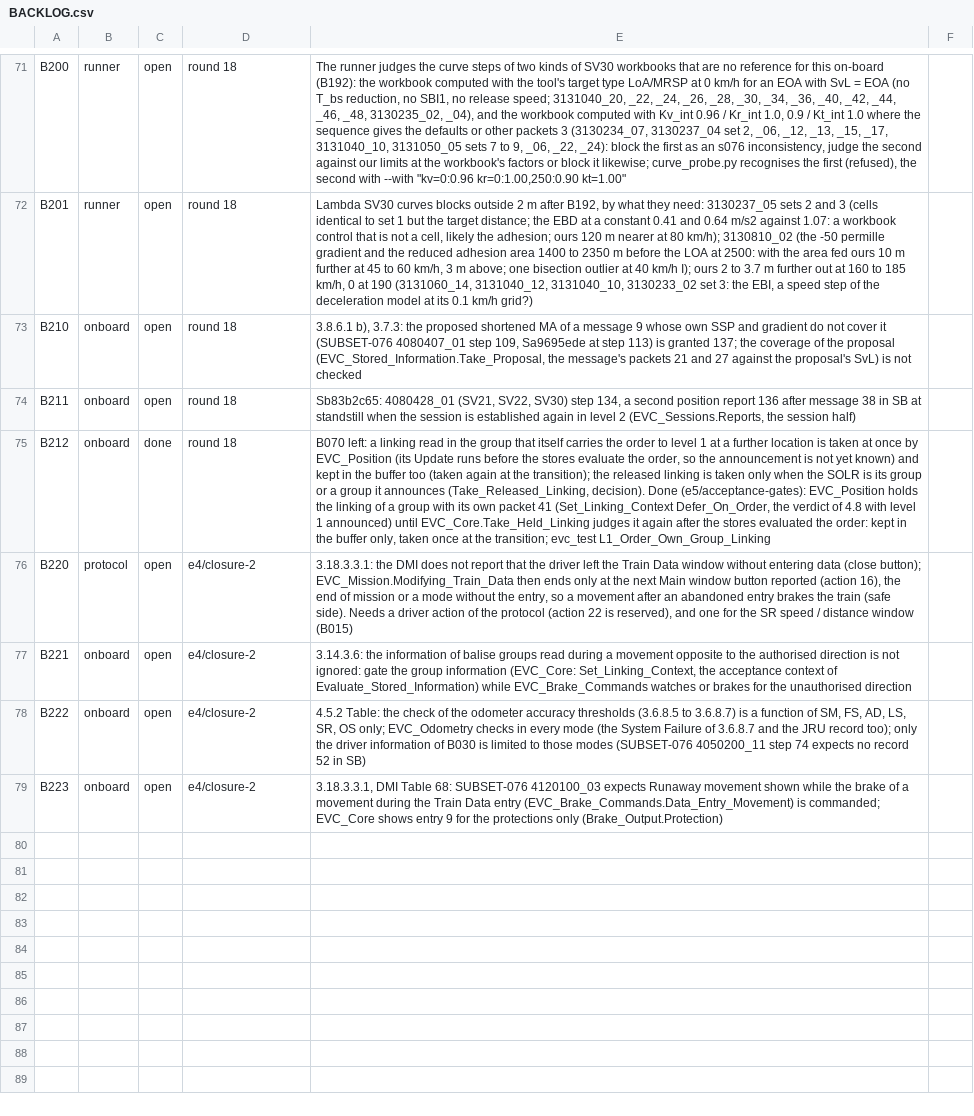
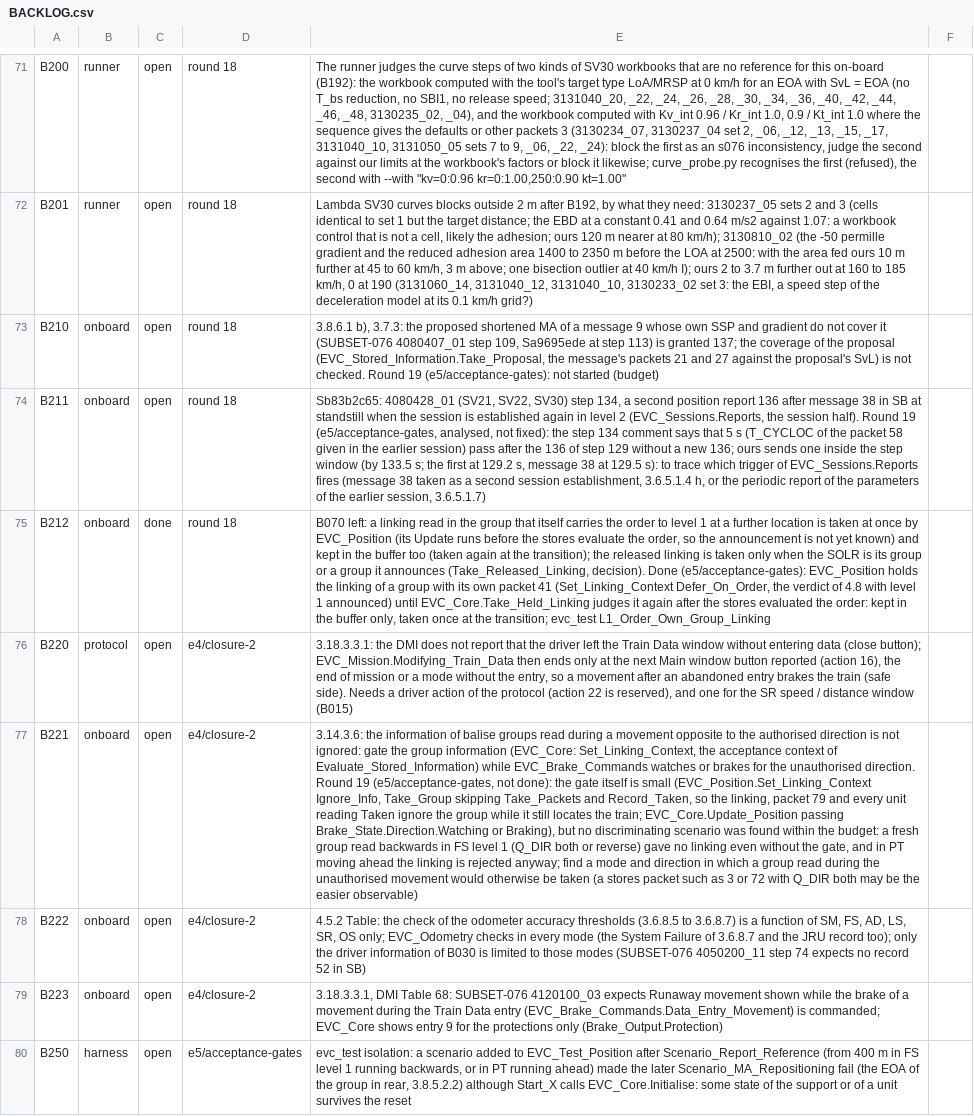
Before and after one commit to milanredele/etcs-dmi, a CSV file: doc/BACKLOG.csv, drawn as a sheet; only a part is shown, gaps mark what is left out; the diff names each change by its address in the sheet, - before the commit and + after, or states it on an @@ line.

```diff
--- a/doc/BACKLOG.csv
+++ b/doc/BACKLOG.csv
-E73: …is not checked
+E73: …is not checked. Round 19 (e5/acceptance-gates): not started (budget)
-E74: …the session half)
+E74: …the session half). Round 19 (e5/acceptance-gates, analysed, not fixed): the step 134 comment says that 5 s (T_CYCLOC of the packet 58 given in the earlier session) pass after the 136 of step 129 without a new 136; ours sends one inside the step window (by 133.5 s; the first at 129.2 s, message 38 at 129.5 s): to trace which trigger of EVC_Sessions.Reports fires (message 38 taken as a second session establishment, 3.6.5.1.4 h, or the periodic report of the parameters of the earlier session, 3.6.5.1.7)
-E77: …the unauthorised direction
+E77: …the unauthorised direction. Round 19 (e5/acceptance-gates, not done): the gate itself is small (EVC_Position.Set_Linking_Context Ignore_Info, Take_Group skipping Take_Packets and Record_Taken, so the linking, packet 79 and every unit reading Taken ignore the group while it still locates the train; EVC_Core.Update_Position passing Brake_State.Direction.Watching or Braking), but no discriminating scenario was found within the budget: a fresh group read backwards in FS level 1 (Q_DIR both or reverse) gave no linking even without the gate, and in PT moving ahead the linking is rejected anyway; find a mode and direction in which a group read during the unauthorised movement would otherwise be taken (a stores packet such as 3 or 72 with Q_DIR both may be the easier observable)
+row 80: B250 | harness | open | e5/acceptance-gates | evc_test isolation: a scenario added to EVC_Test_Position after Scenario_Report_Reference (from 400 m in FS level 1 running backwards, or in PT running ahead) made the later Scenario_MA_Repositioning fail (the EOA of the group in rear, 3.8.5.2.2) although Start_X calls EVC_Core.Initialise: some state of the support or of a unit survives the reset
```
Also changed, not shown: 1 other file.
